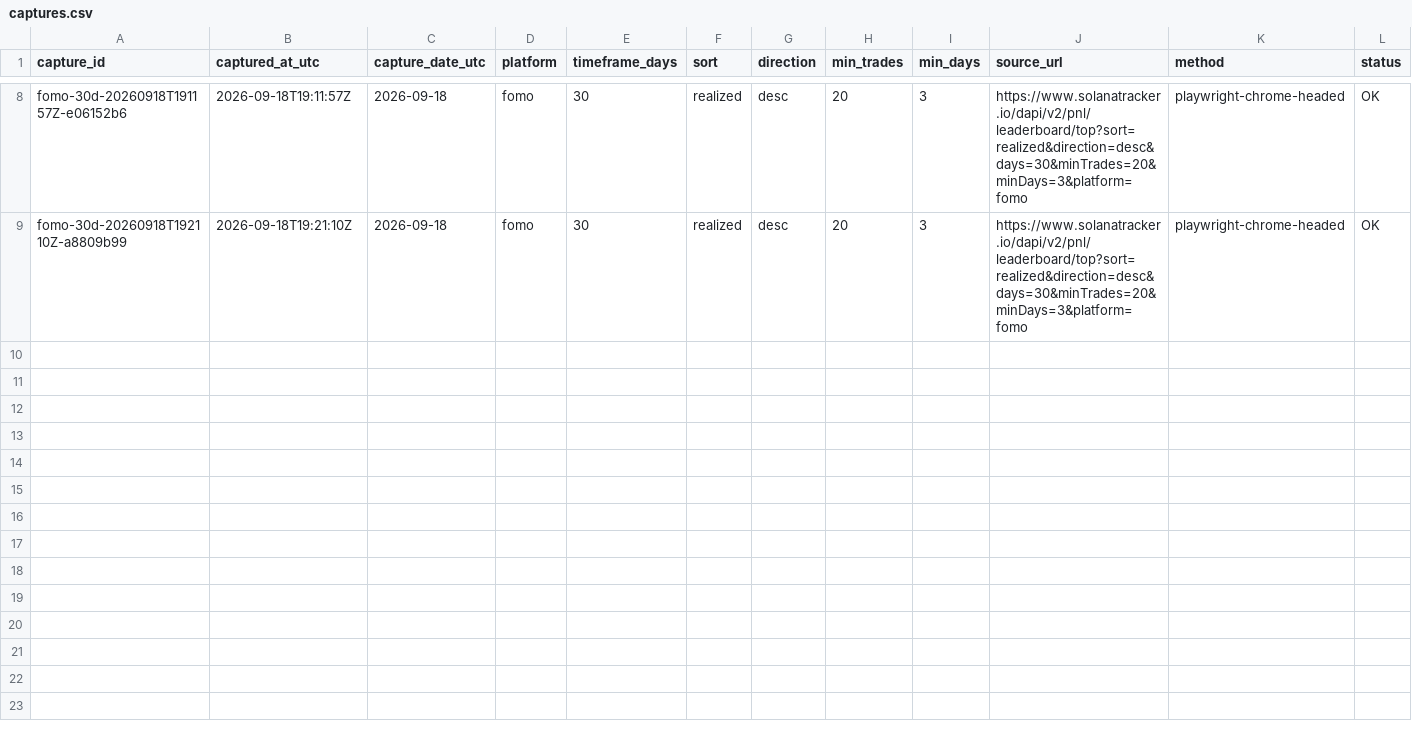
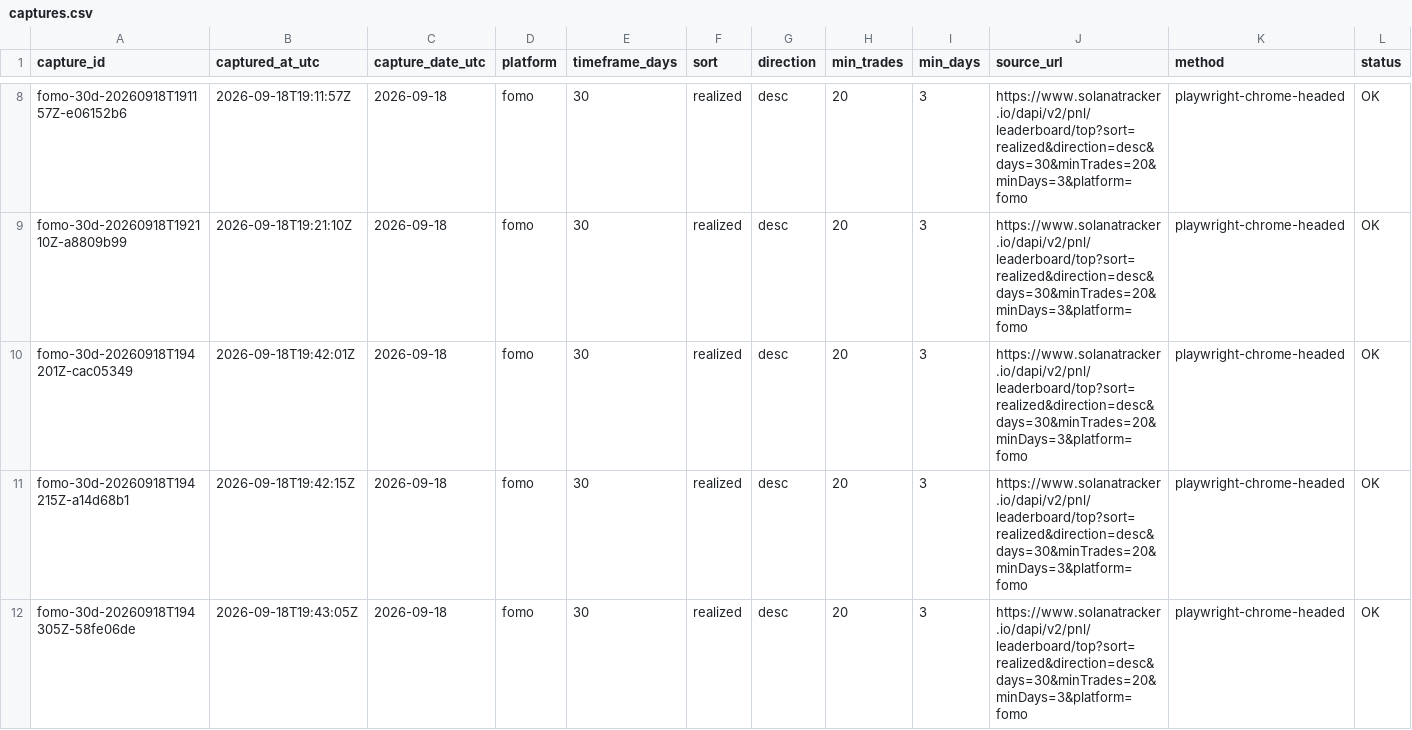
Before and after one commit to donttrade/fomo-capture, a CSV file: captures.csv, drawn as a sheet; only a part is shown, gaps mark what is left out; rows hold the shown columns only; the diff names each change by its address in the sheet, - before the commit and + after, or states it on an @@ line.

Commit message:
Captures 9-11

```diff
--- a/captures.csv
+++ b/captures.csv
+row 10: fomo-30d-20260918T194201Z-cac05349 | 2026-09-18T19:42:01Z | 2026-09-18 | fomo | 30 | realized | desc | 20 | 3 | https://www.solanatracker.io/dapi/v2/pnl/leaderboard/top?sort=realized&direction=desc&days=30&minTrades=20&minDays=3&platform=fomo | playwright-chrome-headed | OK
+row 11: fomo-30d-20260918T194215Z-a14d68b1 | 2026-09-18T19:42:15Z | 2026-09-18 | fomo | 30 | realized | desc | 20 | 3 | https://www.solanatracker.io/dapi/v2/pnl/leaderboard/top?sort=realized&direction=desc&days=30&minTrades=20&minDays=3&platform=fomo | playwright-chrome-headed | OK
+row 12: fomo-30d-20260918T194305Z-58fe06de | 2026-09-18T19:43:05Z | 2026-09-18 | fomo | 30 | realized | desc | 20 | 3 | https://www.solanatracker.io/dapi/v2/pnl/leaderboard/top?sort=realized&direction=desc&days=30&minTrades=20&minDays=3&platform=fomo | playwright-chrome-headed | OK
```
Also changed, not shown: 7 other files.
